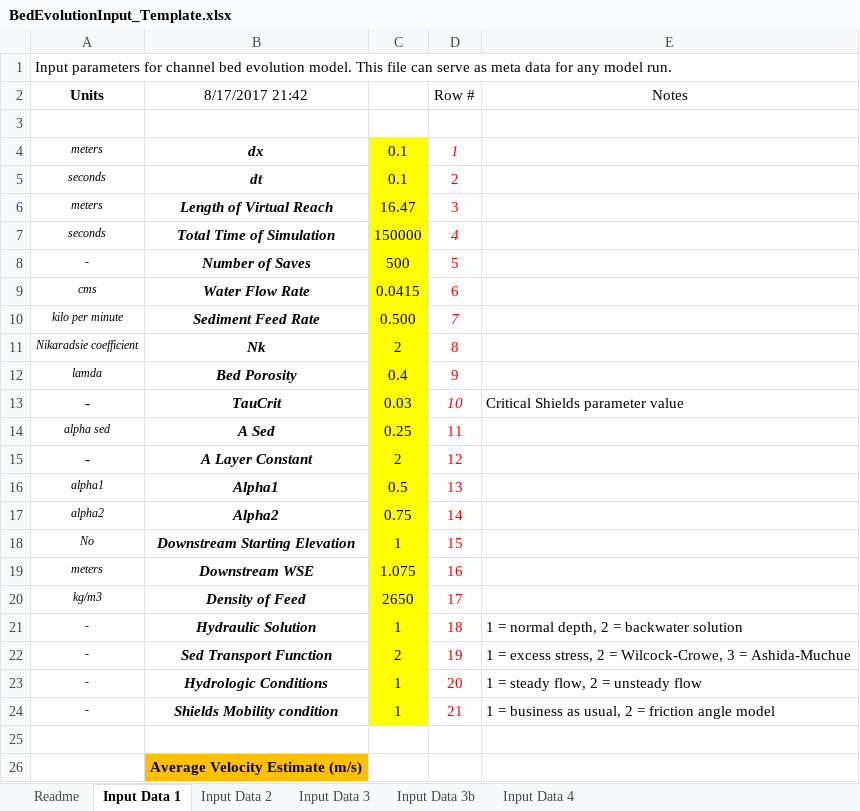
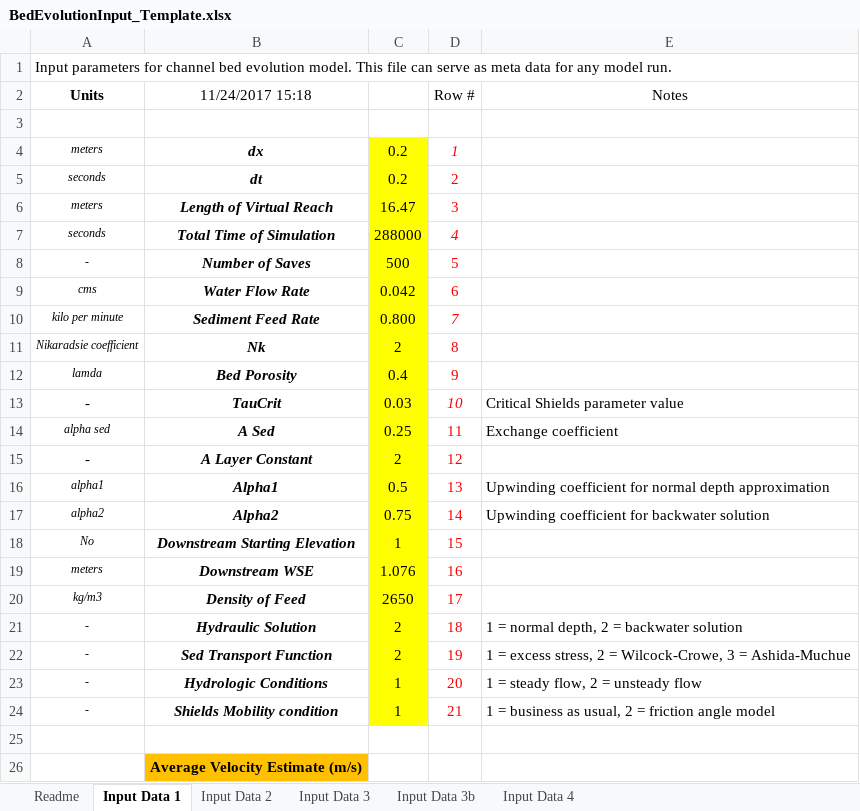
Before and after one commit to smchartrand/ChannelEvolution_1D, an Excel workbook: BedEvolutionInput_Template.xlsx, sheet Input Data 1, drawn as a sheet; only a part is shown; values as stored, in another font and other column widths than the file's, no borders; the diff covers the shown part only; the diff names each change by its address in the sheet, - before the commit and + after, or states it on an @@ line.

Commit message:
Input template
Added an input template which contains the readme.

```diff
--- a/BedEvolutionInput_Template.xlsx (sheet Input Data 1)
+++ b/BedEvolutionInput_Template.xlsx (sheet Input Data 1)
-B2: 8/17/2017 21:42
+B2: 11/24/2017 15:18
-C4:C5: 0.1
+C4:C5: 0.2
-C7: 150000
+C7: 288000
-C9: 0.0415
+C9: 0.042
-C10: 0.500
+C10: 0.800
-E14 (Notes): (empty)
+E14 (Notes): Exchange coefficient
-E16 (Notes): (empty)
+E16 (Notes): Upwinding coefficient for normal depth approximation
-E17 (Notes): (empty)
+E17 (Notes): Upwinding coefficient for backwater solution
-C19: 1.075
+C19: 1.076
-C21: 1
+C21: 2
```
Also changed, not shown: 14 edited cells elsewhere in this sheet, sheet Input Data 3b, sheet Input Data 2, sheet Input Data 4, sheet Input Data 3, formulas that keep their value, charts or pictures.
